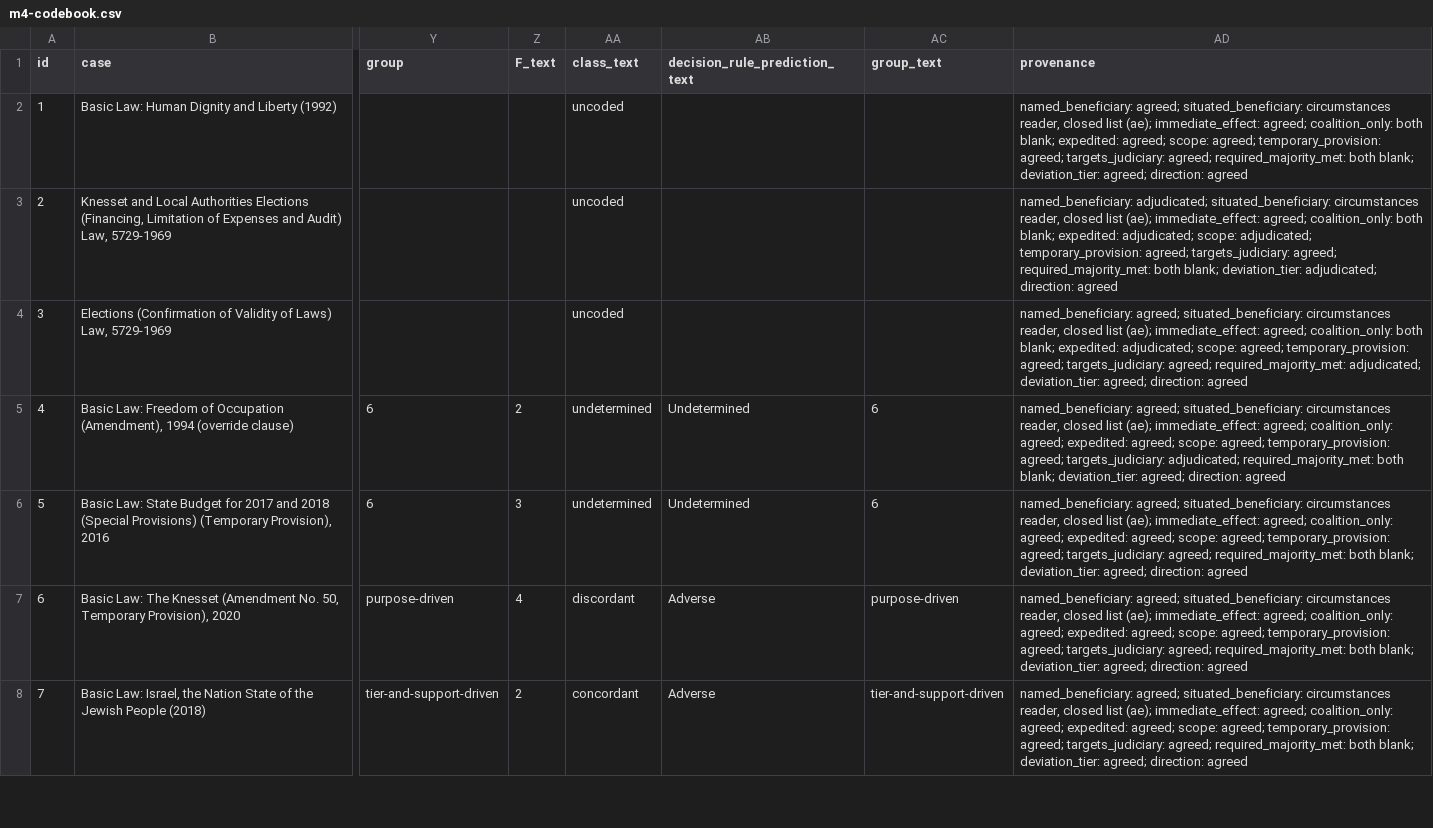
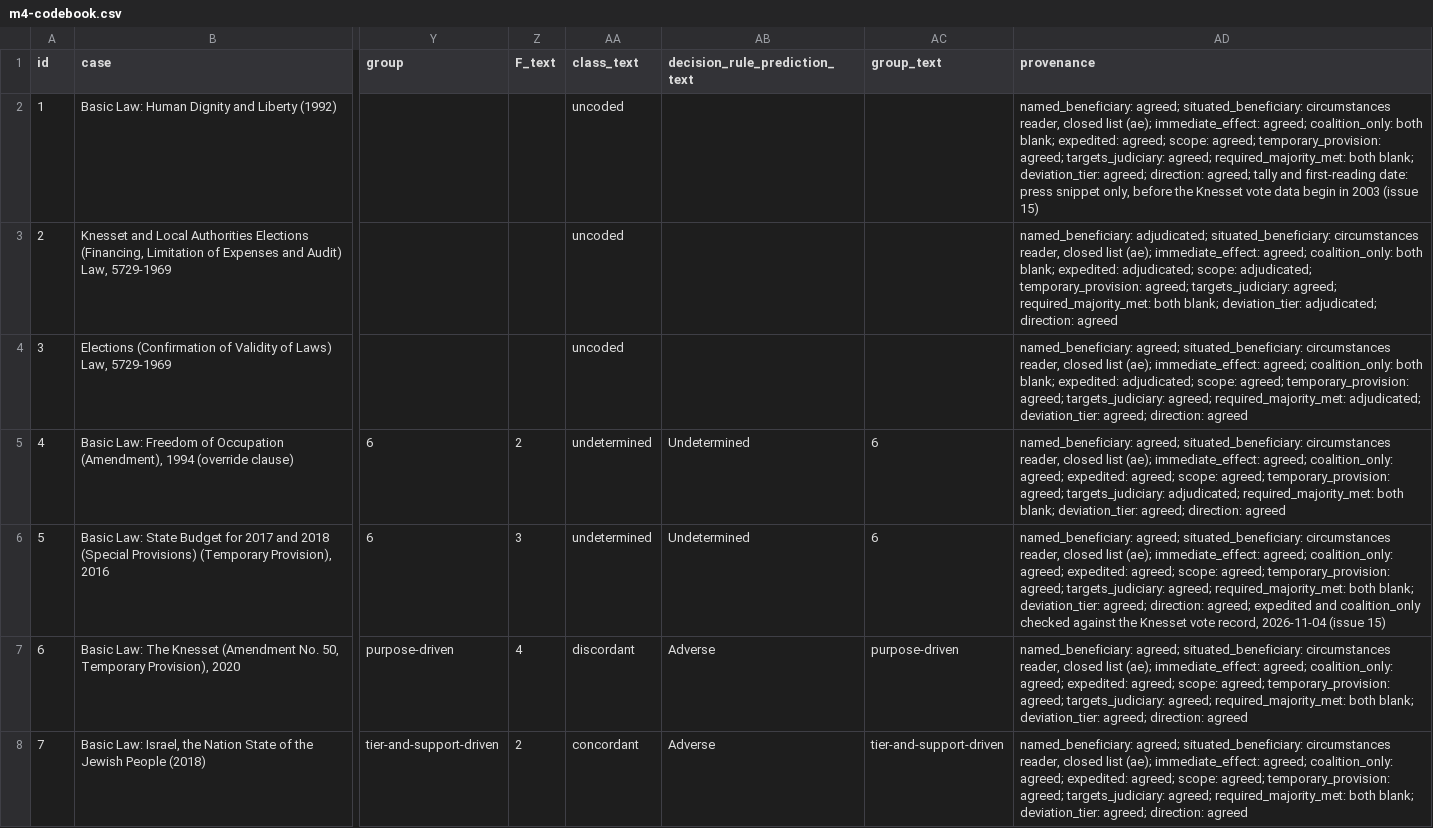
Before and after one commit to PeterJemley/israel-judicial-review-threat-model, a CSV file: codebook/m4-codebook.csv, drawn as a sheet; only a part is shown, gaps mark what is left out; the diff covers the shown part only; the diff names each change by its address in the sheet, - before the commit and + after, or states it on an @@ line.

```diff
--- a/codebook/m4-codebook.csv
+++ b/codebook/m4-codebook.csv
-AD2 (provenance): …agreed; direction: agreed
+AD2 (provenance): …agreed; direction: agreed; tally and first-reading date: press snippet only, before the Knesset vote data begin in 2003 (issue 15)
-AD6 (provenance): …agreed; direction: agreed
+AD6 (provenance): …agreed; direction: agreed; expedited and coalition_only checked against the Knesset vote record, 2026-11-04 (issue 15)
```
Also changed, not shown: 2 edited cells elsewhere in this file, figures/data/fig7-errors.csv, figures/sources/errors.csv, 6 other files.
